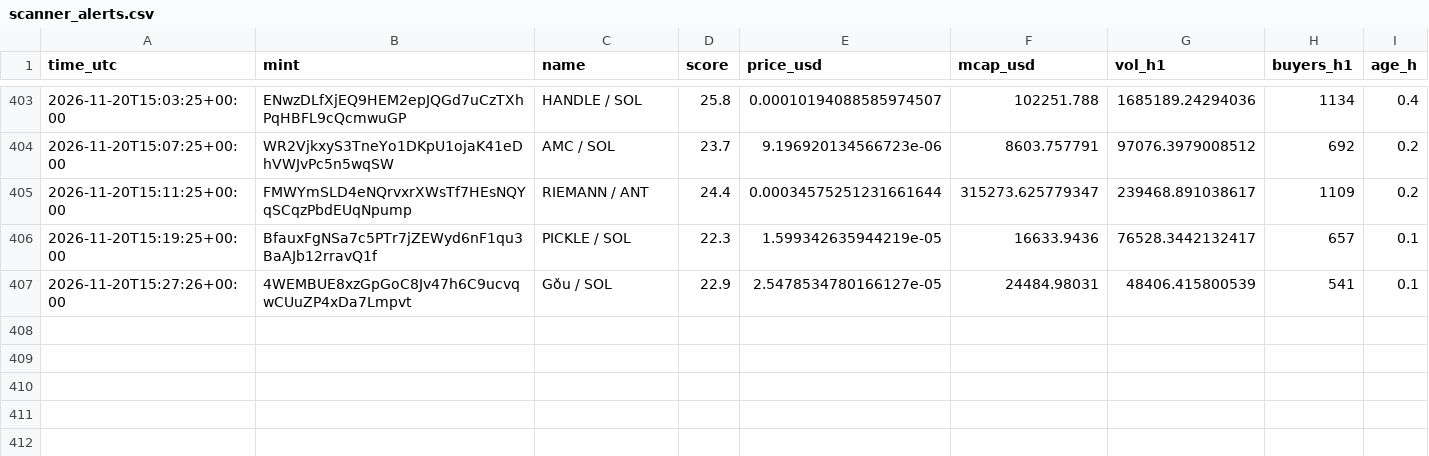
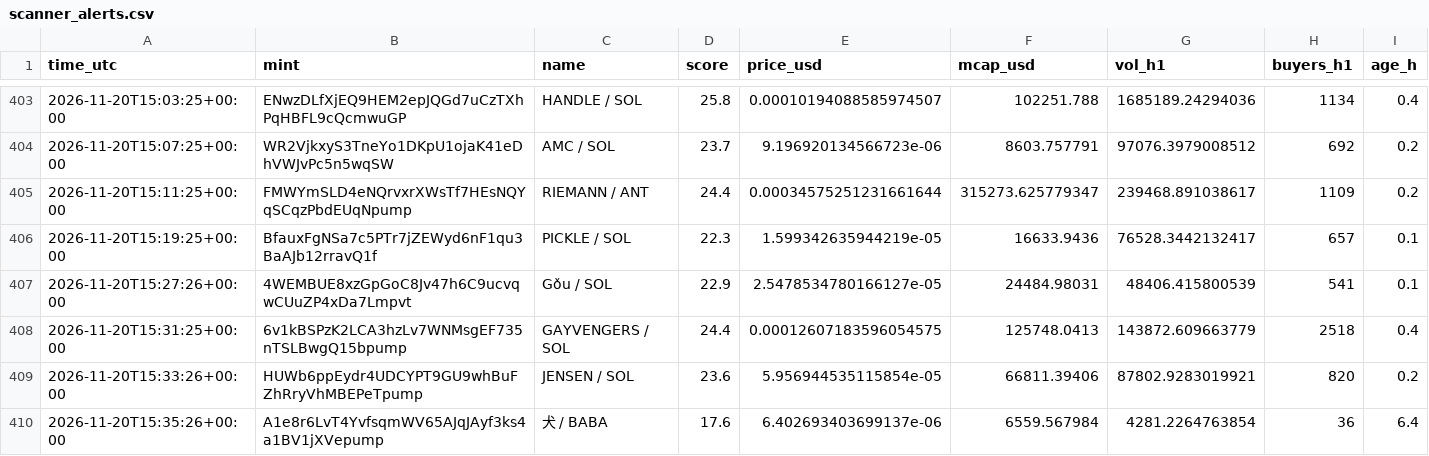
Before and after one commit to marion2702/coin-tracker, a CSV file: scanner_alerts.csv, drawn as a sheet; only a part is shown, gaps mark what is left out.

```diff
--- a/scanner_alerts.csv
+++ b/scanner_alerts.csv
@@ -407 +407,4 @@ time_utc,mint,name,score,price_usd,mcap_usd,vol_h1,buyers_h1,age_h
 2026-11-20T15:27:26+00:00,4WEMBUE8xzGpGoC8Jv47h6C9ucvqwCUuZP4xDa7Lmpvt,Gǒu / SOL,22.9,2.5478534780166127e-05,24484.98031,48406.415800539,541,0.1
+2026-11-20T15:31:25+00:00,6v1kBSPzK2LCA3hzLv7WNMsgEF735nTSLBwgQ15bpump,GAYVENGERS / SOL,24.4,0.00012607183596054575,125748.0413,143872.609663779,2518,0.4
+2026-11-20T15:33:26+00:00,HUWb6ppEydr4UDCYPT9GU9whBuFZhRryVhMBEPeTpump,JENSEN / SOL,23.6,5.956944535115854e-05,66811.39406,87802.9283019921,820,0.2
+2026-11-20T15:35:26+00:00,A1e8r6LvT4YvfsqmWV65AJqJAyf3ks4a1BV1jXVepump,犬 / BABA,17.6,6.402693403699137e-06,6559.567984,4281.2264763854,36,6.4
```
Also changed, not shown: history.csv, paper_trades.csv, 2 other files.
